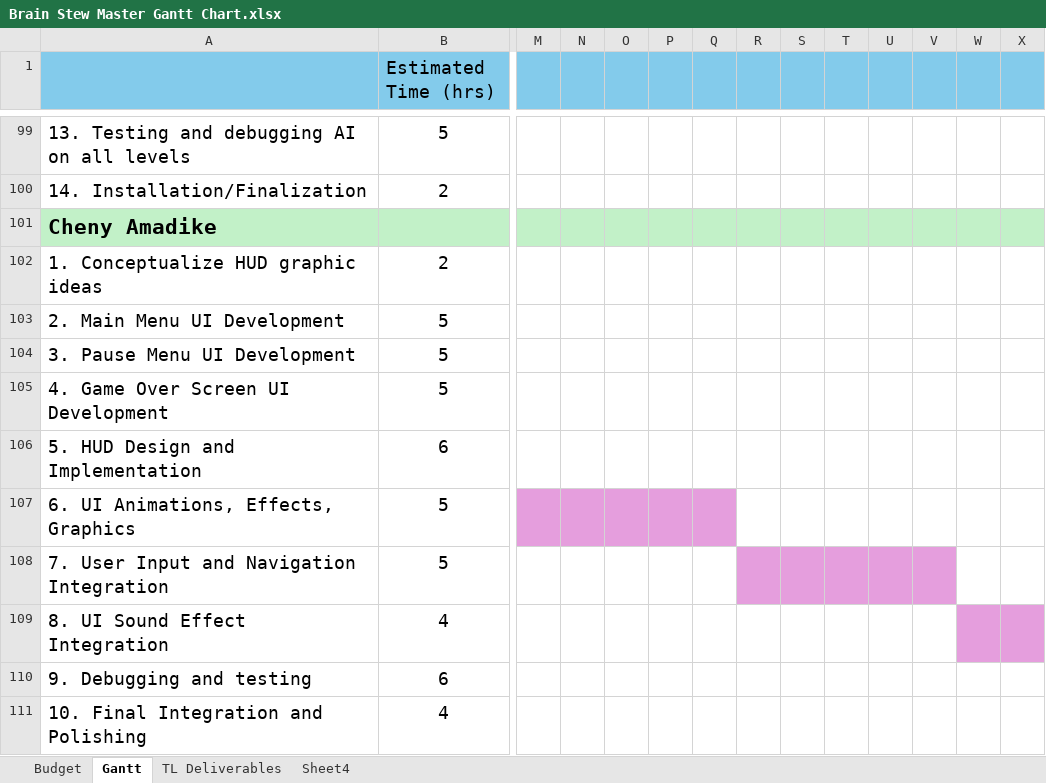
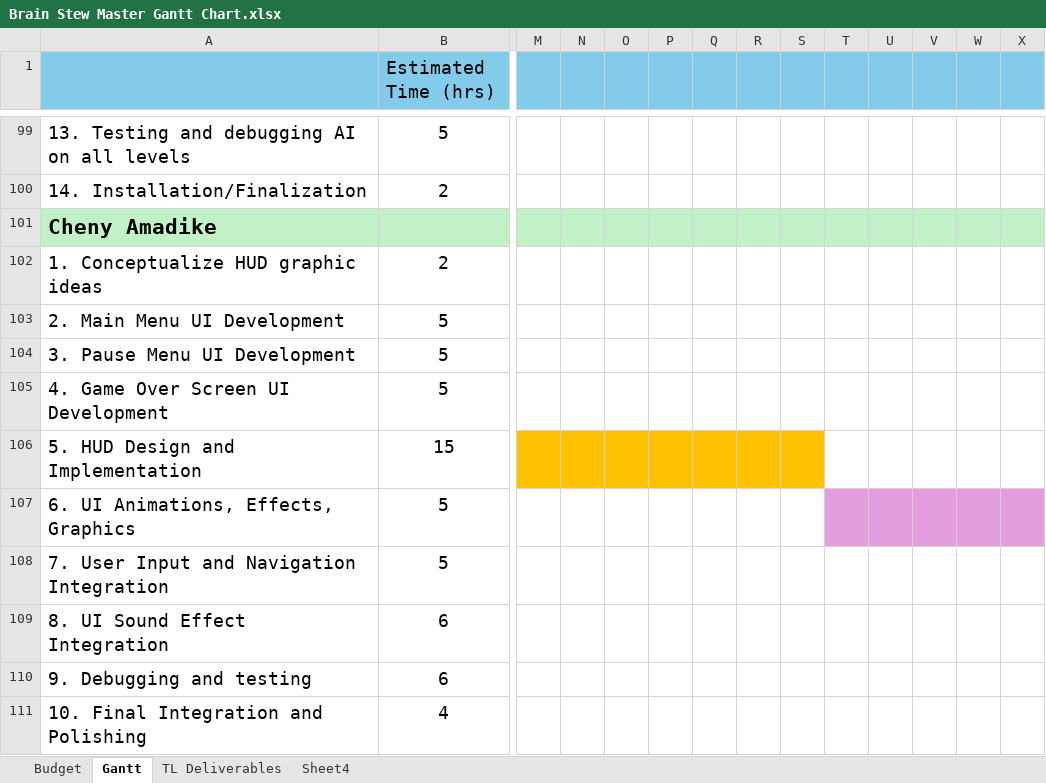
Before and after one commit to CorylC/CS383BrainstewGame, an Excel workbook: 383Game/Doc/Brain Stew Master Gantt Chart.xlsx, sheet Gantt, drawn as a sheet; only a part is shown, gaps mark what is left out; values as stored, in another font and other column widths than the file's, no borders; the diff covers the shown part only; the diff names each change by its address in the sheet, - before the commit and + after, or states it on an @@ line.

Commit message:
Gantt Update

```diff
--- a/383Game/Doc/Brain Stew Master Gantt Chart.xlsx (sheet Gantt)
+++ b/383Game/Doc/Brain Stew Master Gantt Chart.xlsx (sheet Gantt)
-B106 (Estimated Time (hrs)): 6
+B106 (Estimated Time (hrs)): 15
-M106:S106 fill: none
+M106:S106 fill: #FFC000
-M107:Q107 fill: #E59EDD
+M107:Q107 fill: none
-T107:X107 fill: none
+T107:X107 fill: #E59EDD
-R108:V108 fill: #E59EDD
+R108:V108 fill: none
-B109 (Estimated Time (hrs)): 4
+B109 (Estimated Time (hrs)): 6
-W109:X109 fill: #E59EDD
+W109:X109 fill: none
```
Also changed, not shown: cell formats elsewhere in this sheet.
